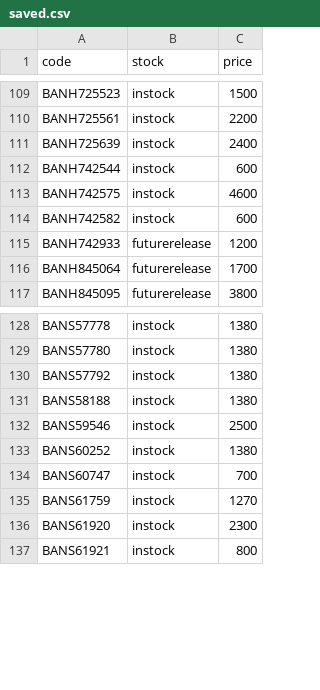
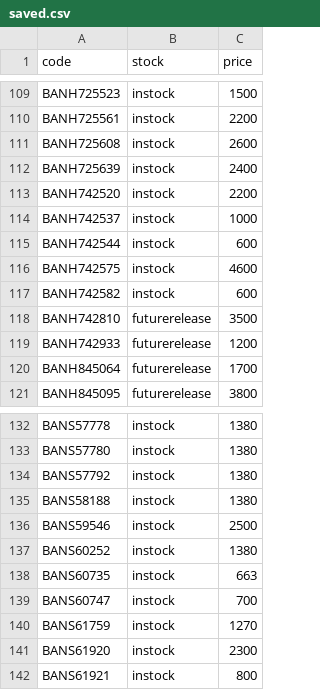
Before and after one commit to vktr107/hlj_price_tracker, a CSV file: saved.csv, drawn as a sheet; only a part is shown, gaps mark what is left out.

```diff
--- a/saved.csv
+++ b/saved.csv
@@ -110,3 +110,6 @@ BANH725523,instock,1500
 BANH725561,instock,2200
+BANH725608,instock,2600
 BANH725639,instock,2400
+BANH742520,instock,2200
+BANH742537,instock,1000
 BANH742544,instock,600
@@ -114,2 +117,3 @@ BANH742575,instock,4600
 BANH742582,instock,600
+BANH742810,futurerelease,3500
 BANH742933,futurerelease,1200
@@ -133,2 +137,3 @@ BANS59546,instock,2500
 BANS60252,instock,1380
+BANS60735,instock,663
 BANS60747,instock,700
```
